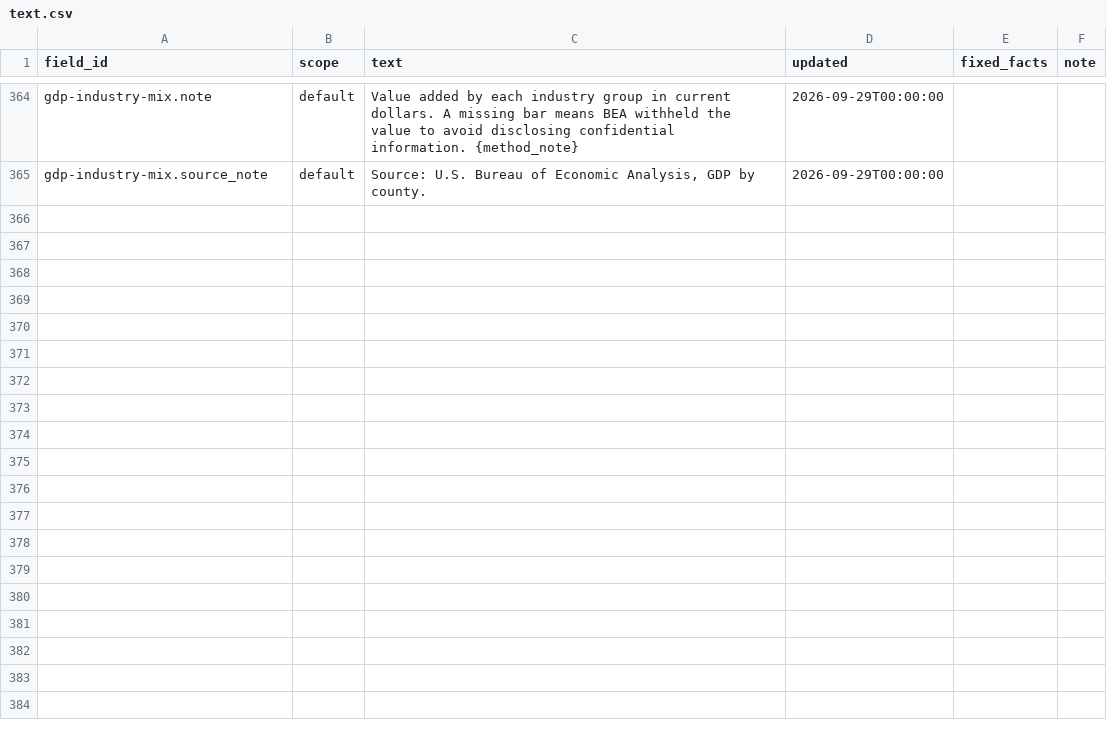
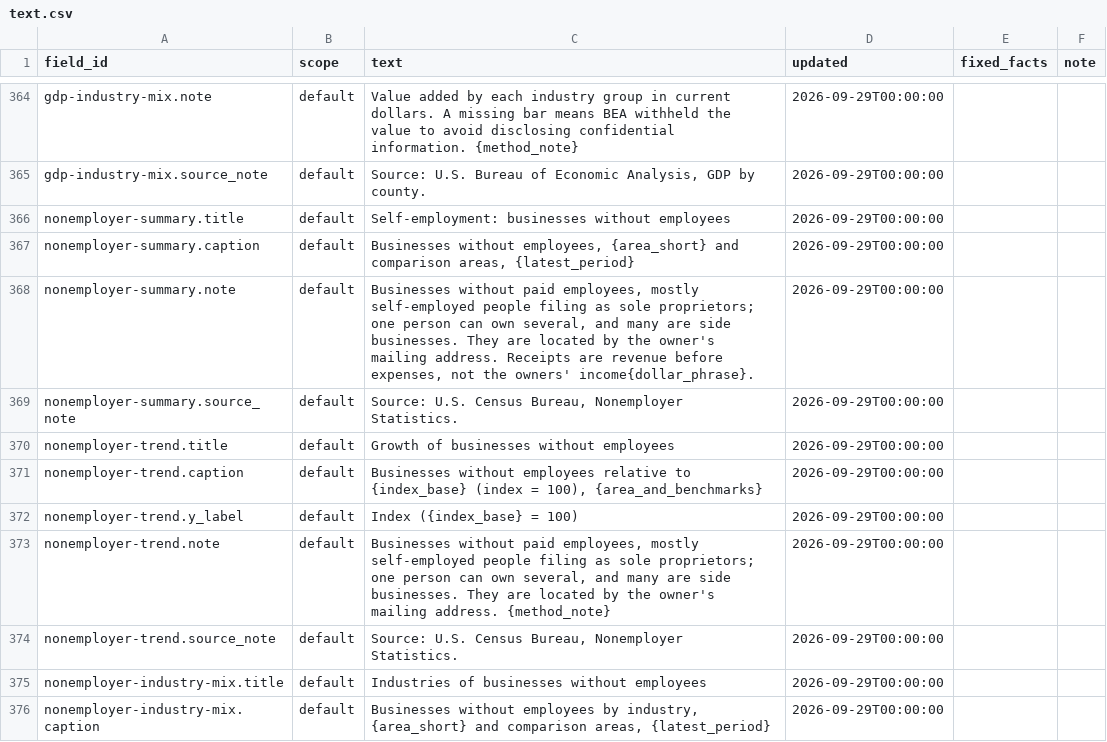
Before and after one commit to jpbranson/geo-report-gen, a CSV file: content/text.csv, drawn as a sheet; only a part is shown, gaps mark what is left out; the diff covers the shown part only.

```diff
--- a/content/text.csv
+++ b/content/text.csv
@@ -365 +365,12 @@ gdp-industry-mix.note,default,Value added by each industry group in current doll
 gdp-industry-mix.source_note,default,"Source: U.S. Bureau of Economic Analysis, GDP by county.",2026-09-29T00:00:00,,
+nonemployer-summary.title,default,Self-employment: businesses without employees,2026-09-29T00:00:00,,
+nonemployer-summary.caption,default,"Businesses without employees, {area_short} and comparison areas, {latest_period}",2026-09-29T00:00:00,,
+nonemployer-summary.note,default,"Businesses without paid employees, mostly self-employed people filing as sole proprietors; one person can own several, and many are side businesses. They are located by the owner's mailing address. Receipts are revenue before expenses, not the owners' income{dollar_phrase}.",2026-09-29T00:00:00,,
+nonemployer-summary.source_note,default,"Source: U.S. Census Bureau, Nonemployer Statistics.",2026-09-29T00:00:00,,
+nonemployer-trend.title,default,Growth of businesses without employees,2026-09-29T00:00:00,,
+nonemployer-trend.caption,default,"Businesses without employees relative to {index_base} (index = 100), {area_and_benchmarks}",2026-09-29T00:00:00,,
+nonemployer-trend.y_label,default,Index ({index_base} = 100),2026-09-29T00:00:00,,
+nonemployer-trend.note,default,"Businesses without paid employees, mostly self-employed people filing as sole proprietors; one person can own several, and many are side businesses. They are located by the owner's mailing address. {method_note}",2026-09-29T00:00:00,,
+nonemployer-trend.source_note,default,"Source: U.S. Census Bureau, Nonemployer Statistics.",2026-09-29T00:00:00,,
+nonemployer-industry-mix.title,default,Industries of businesses without employees,2026-09-29T00:00:00,,
+nonemployer-industry-mix.caption,default,"Businesses without employees by industry, {area_short} and comparison areas, {latest_period}",2026-09-29T00:00:00,,
```
Also changed, not shown: 11 added rows elsewhere in this file, catalog/blocks.csv, catalog/recipes.csv, 21 other files.
